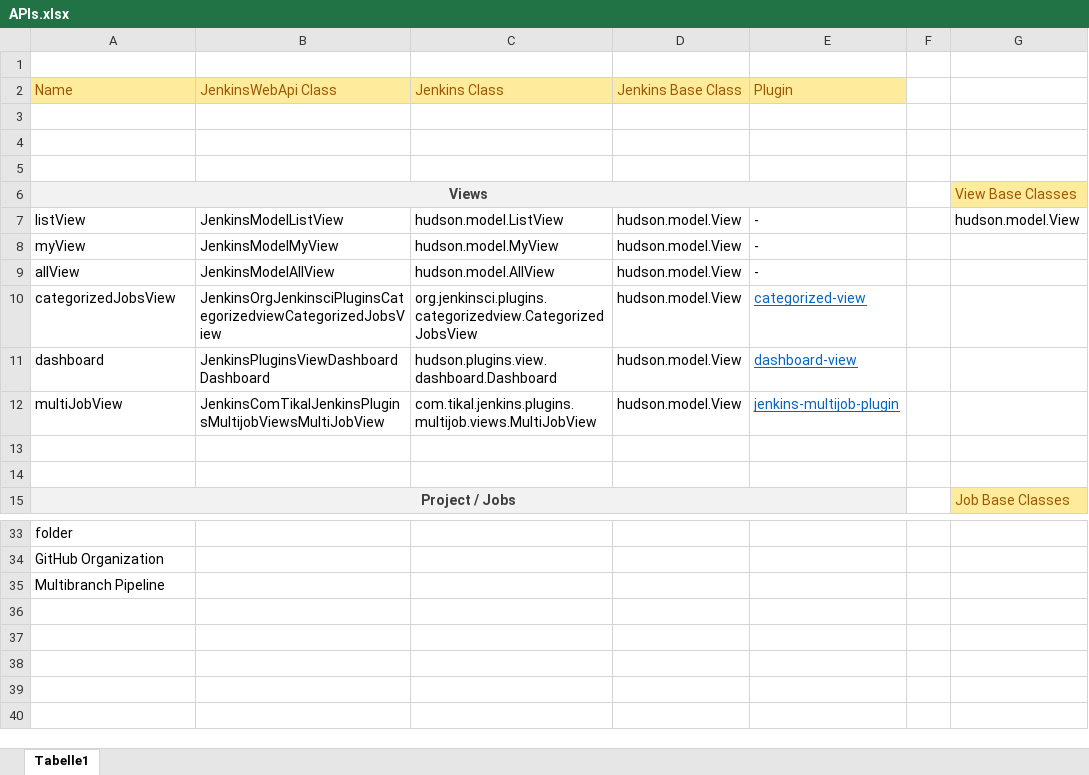
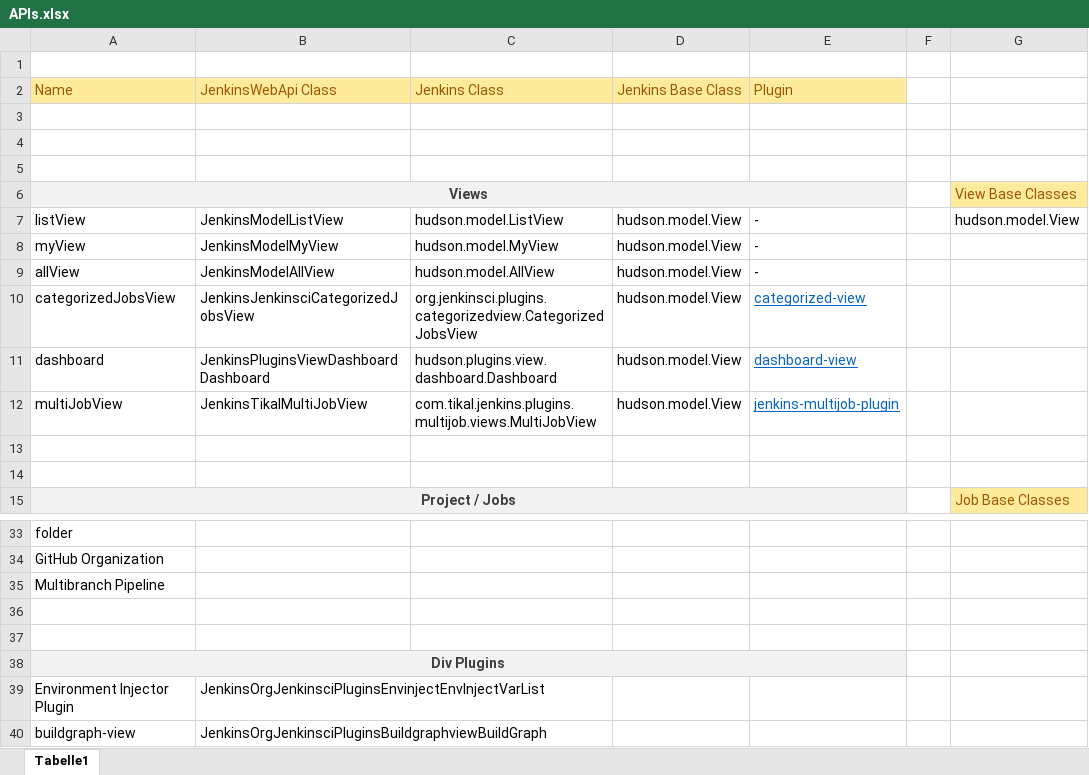
Before and after one commit to Bassman2/JenkinsWebApi, an Excel workbook: Tools/Schema/APIs.xlsx, sheet Tabelle1, drawn as a sheet; only a part is shown, gaps mark what is left out; values as stored, in another font and other column widths than the file's, no borders; the diff names each change by its address in the sheet, - before the commit and + after, or states it on an @@ line.

```diff
--- a/Tools/Schema/APIs.xlsx (sheet Tabelle1)
+++ b/Tools/Schema/APIs.xlsx (sheet Tabelle1)
-B10 (JenkinsWebApi Class): JenkinsOrgJenkinsciPluginsCategorizedviewCategorizedJobsView
+B10 (JenkinsWebApi Class): JenkinsJenkinsciCategorizedJobsView
-B12 (JenkinsWebApi Class): JenkinsComTikalJenkinsPluginsMultijobViewsMultiJobView
+B12 (JenkinsWebApi Class): JenkinsTikalMultiJobView
+row 36: (empty)
+row 37: (empty)
+row 38: Div Plugins
+row 39: Environment Injector Plugin | JenkinsOrgJenkinsciPluginsEnvinjectEnvInjectVarList
+row 40: buildgraph-view | JenkinsOrgJenkinsciPluginsBuildgraphviewBuildGraph
```
Also changed, not shown: 32 other files.
